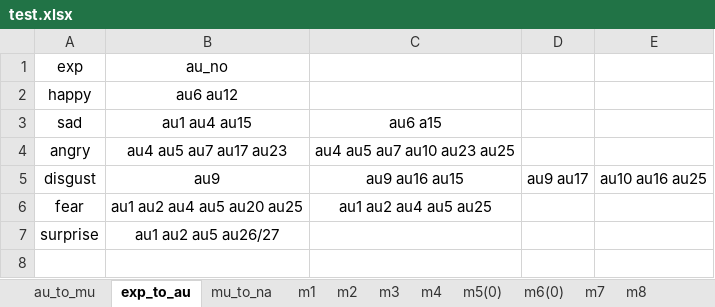
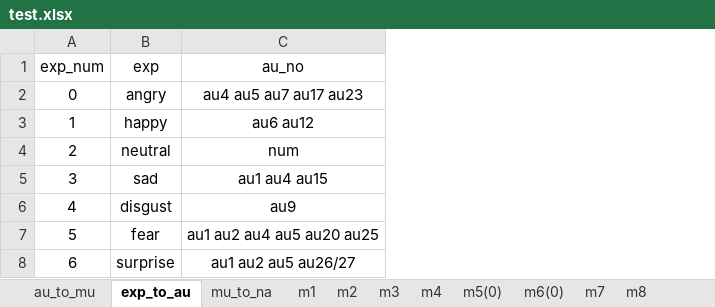
Before and after one commit to Meatballs-PNG/DL-for-Facial-expression-muscle-movement-assessments, an Excel workbook: 肌肉定位點/test.xlsx, sheet exp_to_au, drawn as a sheet; values as stored, in another font and other column widths than the file's, no borders; removed rows and columns are numbered as before the commit, all else as after; the diff names each change by its address in the sheet, - before the commit and + after, or states it on an @@ line.

```diff
--- a/肌肉定位點/test.xlsx (sheet exp_to_au)
+++ b/肌肉定位點/test.xlsx (sheet exp_to_au)
+column A (exp_num), row 3: 1; rows 5-8: 3 | 4 | 5 | 6
-column C, row 3: au6 a15; rows 5-6: au9 au16 au15 | au1 au2 au4 au5 au25
-column D, row 5: au9 au17
-column E, row 5: au10 au16 au25
@@ row 4 moved to row 2: 0 @@
+row 4: 2 | neutral | num
```
Also changed, not shown: sheet m2, sheet mu_to_na, 1 other file.
